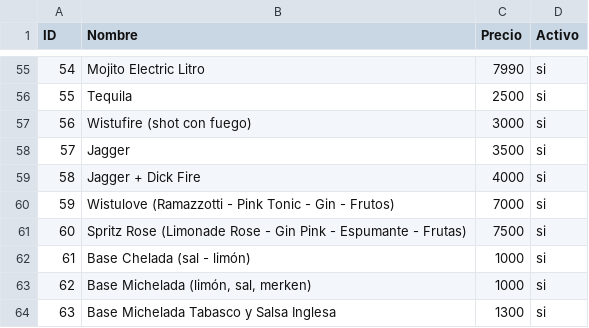
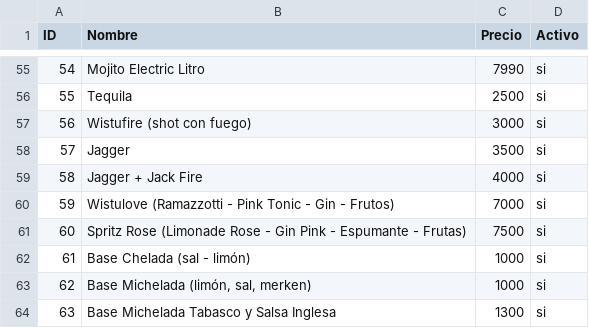
Before and after one commit to sebastiancordovaw2/vue-ionic-inicio-pinia, a CSV file: public/productos2.csv, drawn as a sheet; only a part is shown, gaps mark what is left out.

Commit message:
jajaja

```diff
--- a/public/productos2.csv
+++ b/public/productos2.csv
@@ -58,3 +58,3 @@
 57;Jagger;3500;si
-58;Jagger + Dick Fire;4000;si
+58;Jagger + Jack Fire;4000;si
 59;Wistulove (Ramazzotti - Pink Tonic - Gin - Frutos);7000;si
```
